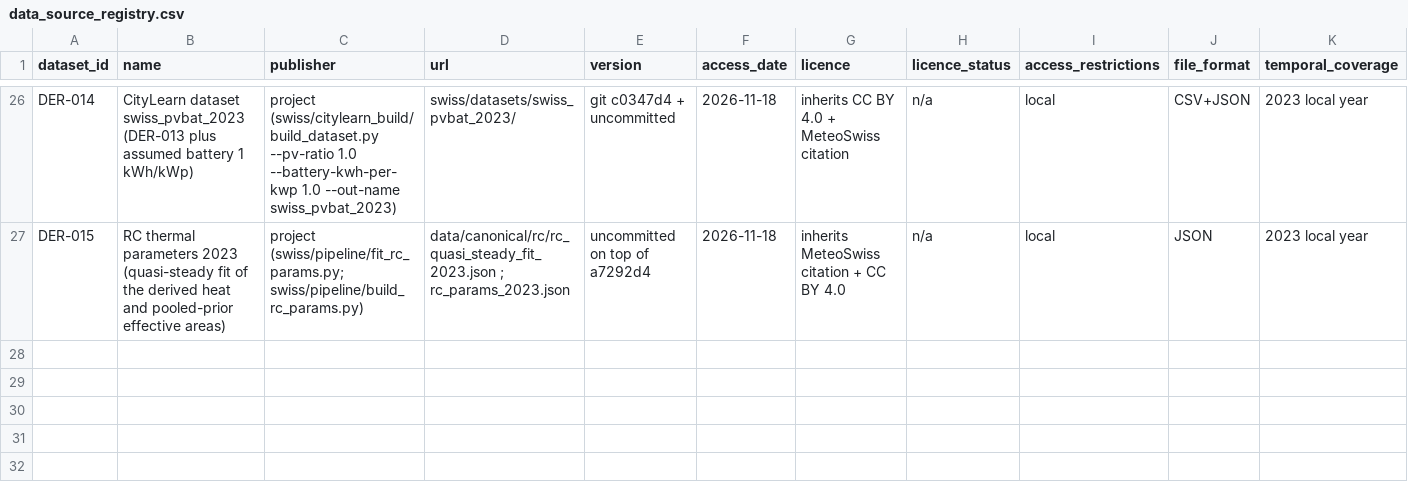
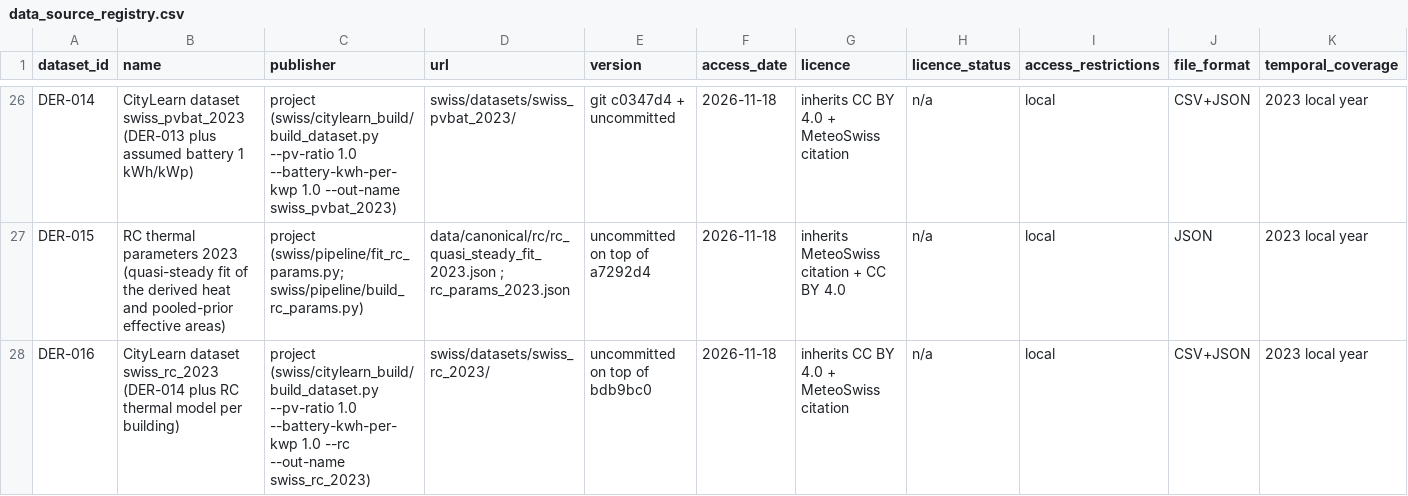
Before and after one commit to aidenfairman12/SuisseCL, a CSV file: docs/data/data_source_registry.csv, drawn as a sheet; only a part is shown, gaps mark what is left out; rows hold the shown columns only; the diff names each change by its address in the sheet, - before the commit and + after, or states it on an @@ line.

```diff
--- a/docs/data/data_source_registry.csv
+++ b/docs/data/data_source_registry.csv
+row 28: DER-016 | CityLearn dataset swiss_rc_2023 (DER-014 plus RC thermal model per building) | project (swiss/citylearn_build/build_dataset.py --pv-ratio 1.0 --battery-kwh-per-kwp 1.0 --rc --out-name swiss_rc_2023) | swiss/datasets/swiss_rc_2023/ | uncommitted on top of bdb9bc0 | 2026-11-18 | inherits CC BY 4.0 + MeteoSwiss citation | n/a | local | CSV+JSON | 2023 local year
```
Also changed, not shown: 26 other files.
